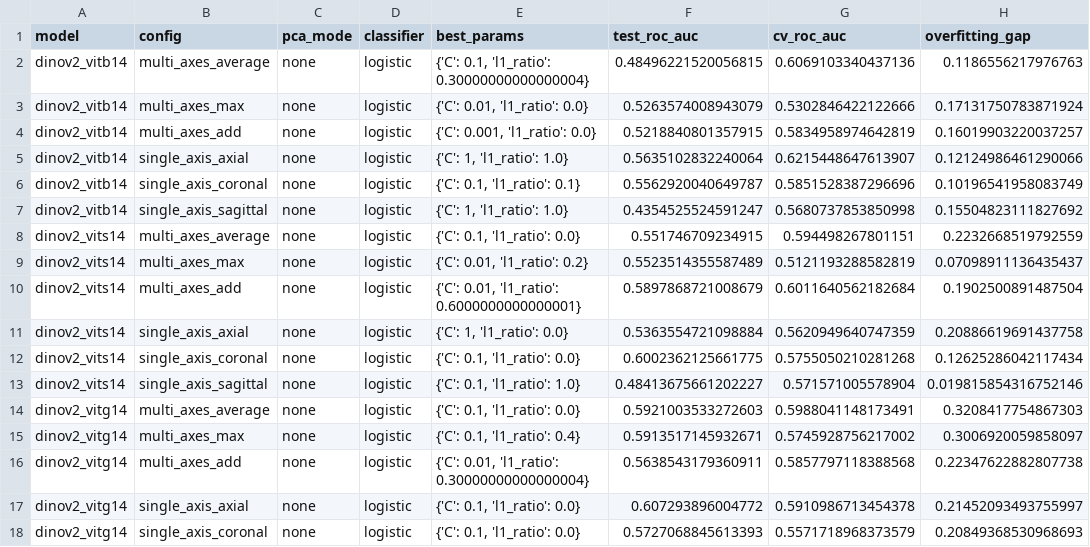
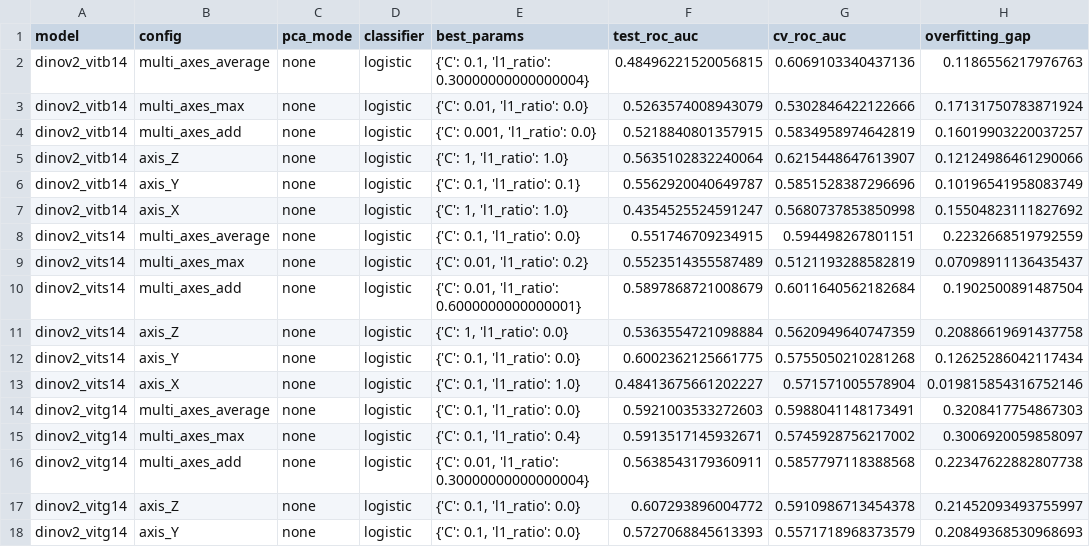
Before and after one commit to robinguiavarch/AdaptFoundation_LinearProbing, a CSV file: analysis_results/analysis_results_logistic.csv, drawn as a sheet; only a part is shown; the diff covers the shown part only; the diff names each change by its address in the sheet, - before the commit and + after, or states it on an @@ line.

Commit message:
Results

```diff
--- a/analysis_results/analysis_results_logistic.csv
+++ b/analysis_results/analysis_results_logistic.csv
-B5 (config): single_axis_axial
+B5 (config): axis_Z
-B6 (config): single_axis_coronal
+B6 (config): axis_Y
-B7 (config): single_axis_sagittal
+B7 (config): axis_X
-B11 (config): single_axis_axial
+B11 (config): axis_Z
-B12 (config): single_axis_coronal
+B12 (config): axis_Y
-B13 (config): single_axis_sagittal
+B13 (config): axis_X
-B17 (config): single_axis_axial
+B17 (config): axis_Z
-B18 (config): single_axis_coronal
+B18 (config): axis_Y
```
Also changed, not shown: 76 edited cells elsewhere in this file, 8 other files.
